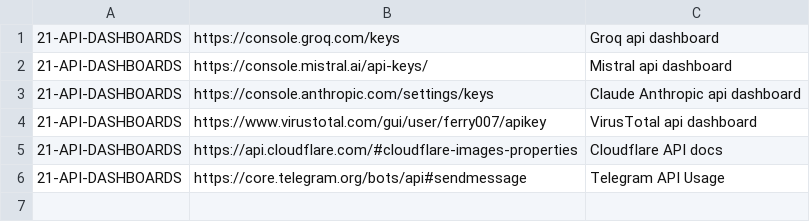
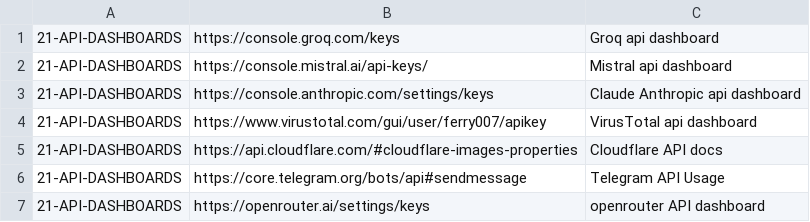
Before and after one commit to abhishek-paliwal/PROJECTS-REACTJS, a CSV file: app01-homepage/src/data/data_in/21-api-dashboards.csv, drawn as a sheet.

```diff
--- a/app01-homepage/src/data/data_in/21-api-dashboards.csv
+++ b/app01-homepage/src/data/data_in/21-api-dashboards.csv
@@ -6 +6,2 @@
 21-API-DASHBOARDS;https://core.telegram.org/bots/api#sendmessage;Telegram API Usage
+21-API-DASHBOARDS;https://openrouter.ai/settings/keys;openrouter API dashboard
```
Also changed, not shown: app01-homepage/src/data/data_out/combinedCategoryLinksData.csv, 1 other file.
